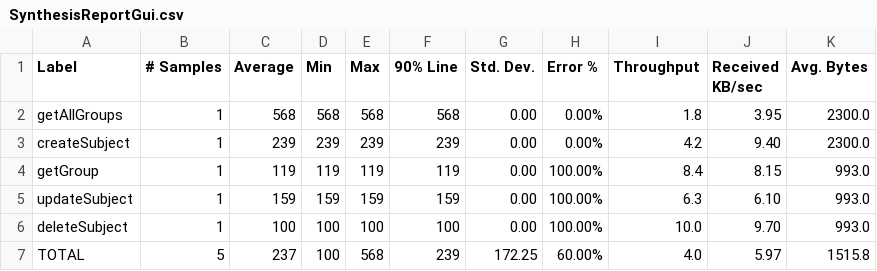
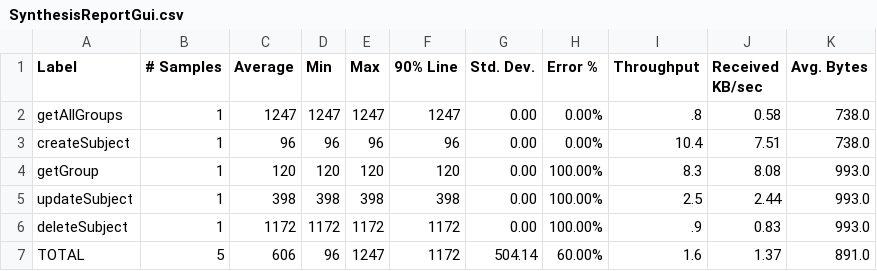
Before and after one commit to dimon11/fituportal, a CSV file: fituportal/Performance/group_controller/graphs/SynthesisReportGui.csv, drawn as a sheet.

```diff
--- a/fituportal/Performance/group_controller/graphs/SynthesisReportGui.csv
+++ b/fituportal/Performance/group_controller/graphs/SynthesisReportGui.csv
@@ -1,7 +1,7 @@
 Label,# Samples,Average,Min,Max,90% Line,Std. Dev.,Error %,Throughput,Received KB/sec,Avg. Bytes
-getAllGroups,1,568,568,568,568,0.00,0.00%,1.8,3.95,2300.0
-createSubject,1,239,239,239,239,0.00,0.00%,4.2,9.40,2300.0
-getGroup,1,119,119,119,119,0.00,100.00%,8.4,8.15,993.0
-updateSubject,1,159,159,159,159,0.00,100.00%,6.3,6.10,993.0
-deleteSubject,1,100,100,100,100,0.00,100.00%,10.0,9.70,993.0
-TOTAL,5,237,100,568,239,172.25,60.00%,4.0,5.97,1515.8
+getAllGroups,1,1247,1247,1247,1247,0.00,0.00%,.8,0.58,738.0
+createSubject,1,96,96,96,96,0.00,0.00%,10.4,7.51,738.0
+getGroup,1,120,120,120,120,0.00,100.00%,8.3,8.08,993.0
+updateSubject,1,398,398,398,398,0.00,100.00%,2.5,2.44,993.0
+deleteSubject,1,1172,1172,1172,1172,0.00,100.00%,.9,0.83,993.0
+TOTAL,5,606,96,1247,1172,504.14,60.00%,1.6,1.37,891.0
```
Also changed, not shown: fituportal/Performance/group_controller/graphs/AggregateReportGui.csv, fituportal/Performance/group_controller/test_results.csv, 39 other files.
